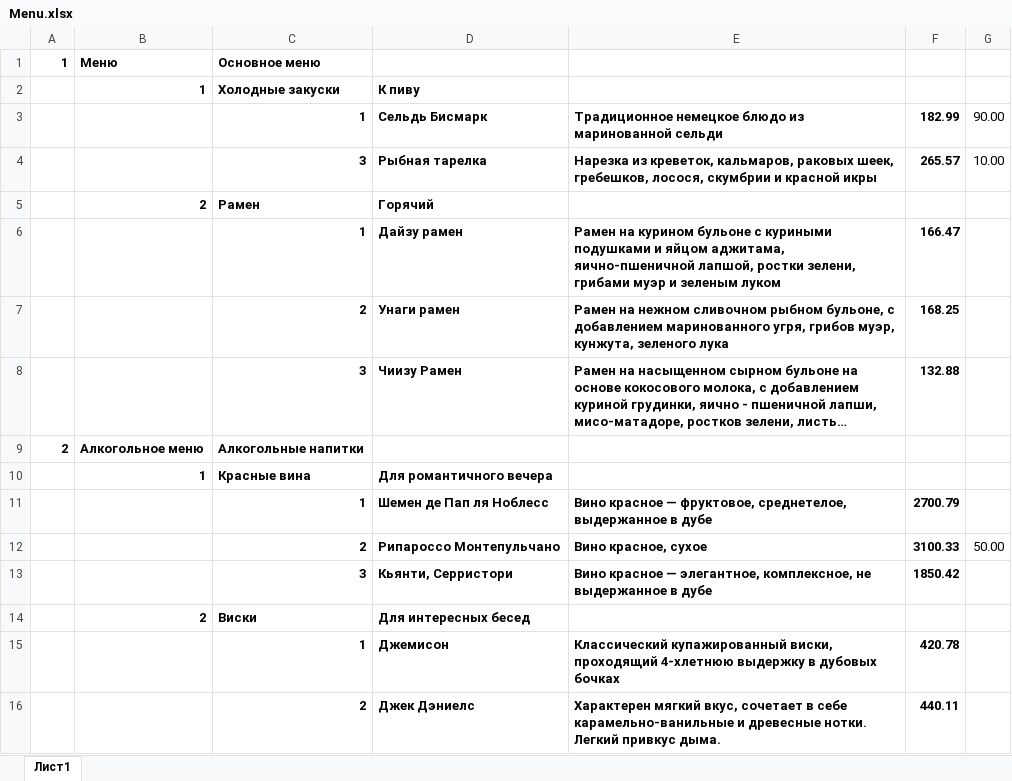
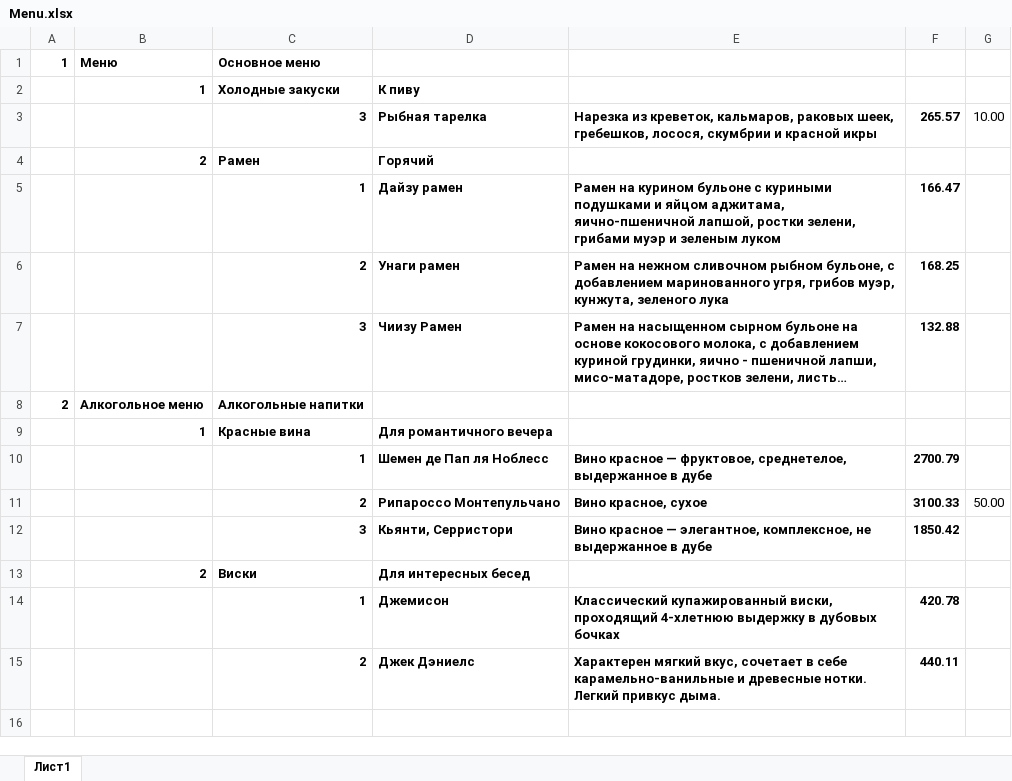
Before and after one commit to pi3c/fastfood, an Excel workbook: admin/Menu.xlsx, sheet Лист1, drawn as a sheet; long unchanged cells end in …; values as stored, in another font and other column widths than the file's, no borders; the diff names each change by its address in the sheet, - before the commit and + after, or states it on an @@ line.

```diff
--- a/admin/Menu.xlsx (sheet Лист1)
+++ b/admin/Menu.xlsx (sheet Лист1)
-row 3:  |  | 1 | Сельдь Бисмарк | Традиционное немецкое блюдо из маринованной сельди | 182.99 | 90.00
```
Also changed, not shown: 2 other files.
